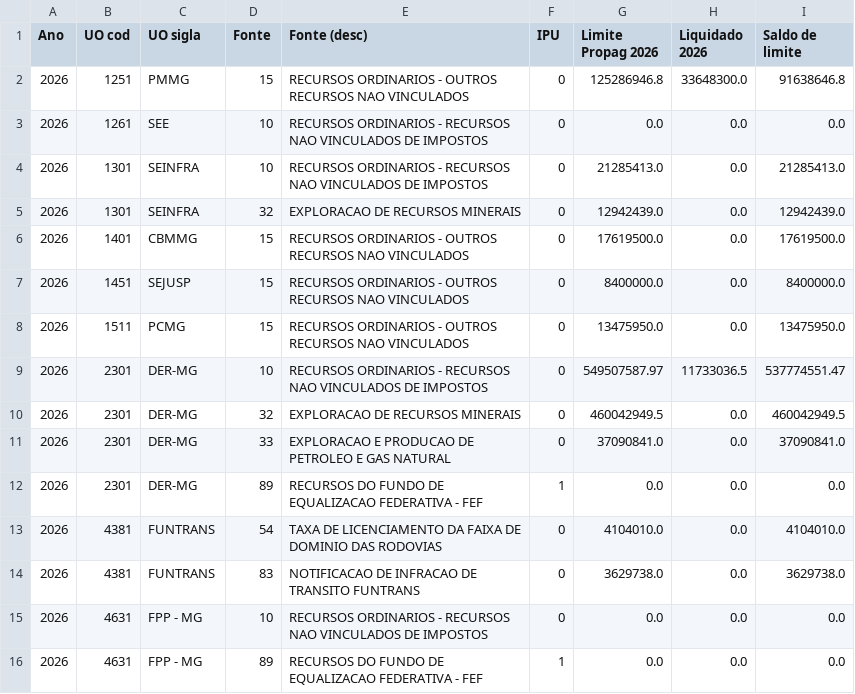
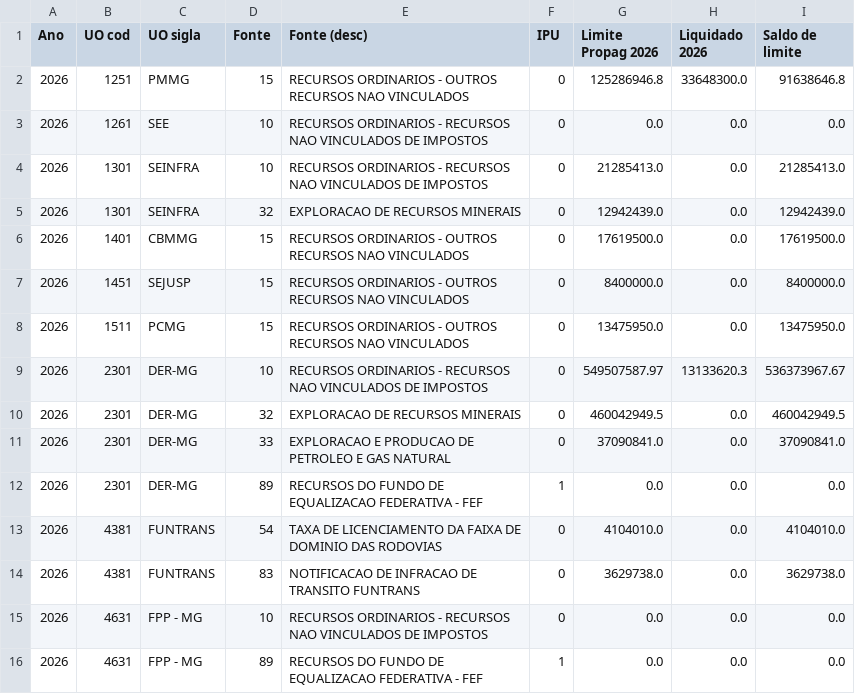
Before and after one commit to vivigoncalvesportonascimento/painel-propag, a CSV file: data-processed/tbl_limite_liquidado_2026.csv, drawn as a sheet.

```diff
--- a/data-processed/tbl_limite_liquidado_2026.csv
+++ b/data-processed/tbl_limite_liquidado_2026.csv
@@ -8,3 +8,3 @@ Ano,UO cod,UO sigla,Fonte,Fonte (desc),IPU,Limite Propag 2026,Liquidado 2026,Sal
 2026,1511,PCMG,15,RECURSOS ORDINARIOS - OUTROS RECURSOS NAO VINCULADOS,0,13475950.0,0.0,13475950.0
-2026,2301,DER-MG,10,RECURSOS ORDINARIOS - RECURSOS NAO VINCULADOS DE IMPOSTOS,0,549507587.97,11733036.5,537774551.47
+2026,2301,DER-MG,10,RECURSOS ORDINARIOS - RECURSOS NAO VINCULADOS DE IMPOSTOS,0,549507587.97,13133620.3,536373967.67
 2026,2301,DER-MG,32,EXPLORACAO DE RECURSOS MINERAIS,0,460042949.5,0.0,460042949.5
```
Also changed, not shown: 4 other files.
